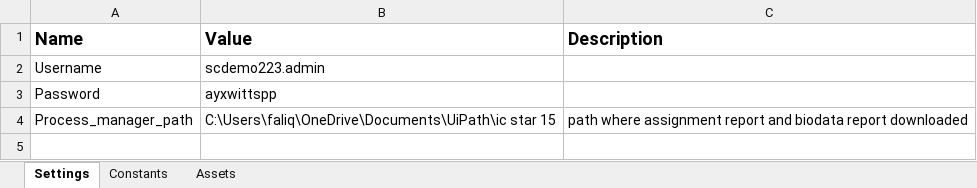
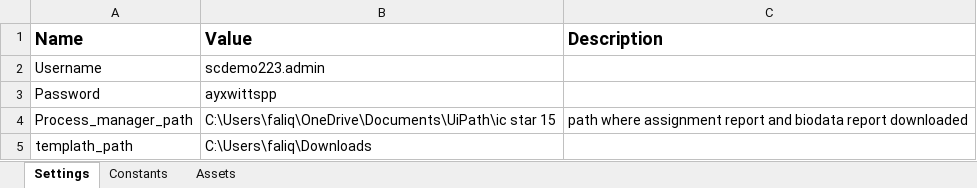
Before and after one commit to faliqadlan/rpa-ic-star-15, an Excel workbook: data/Config.xlsx, sheet Settings, drawn as a sheet; values as stored, in another font and other column widths than the file's, no borders; the diff names each change by its address in the sheet, - before the commit and + after, or states it on an @@ line.

Commit message:
make data table

```diff
--- a/data/Config.xlsx (sheet Settings)
+++ b/data/Config.xlsx (sheet Settings)
+row 5: templath_path | C:\Users\faliq\Downloads
```
Also changed, not shown: 3 other files.
